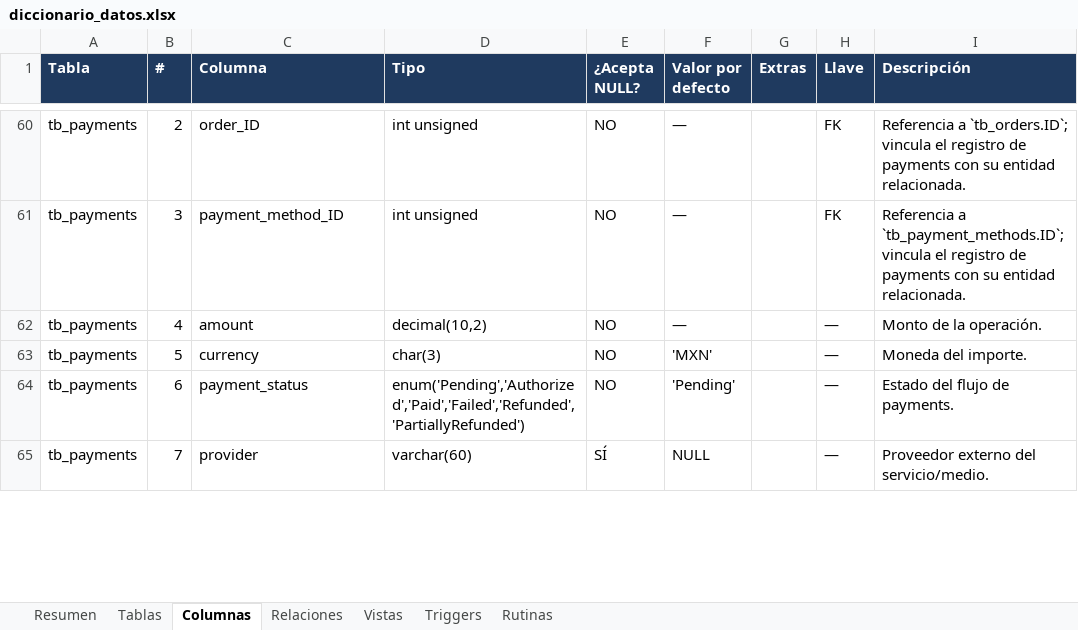
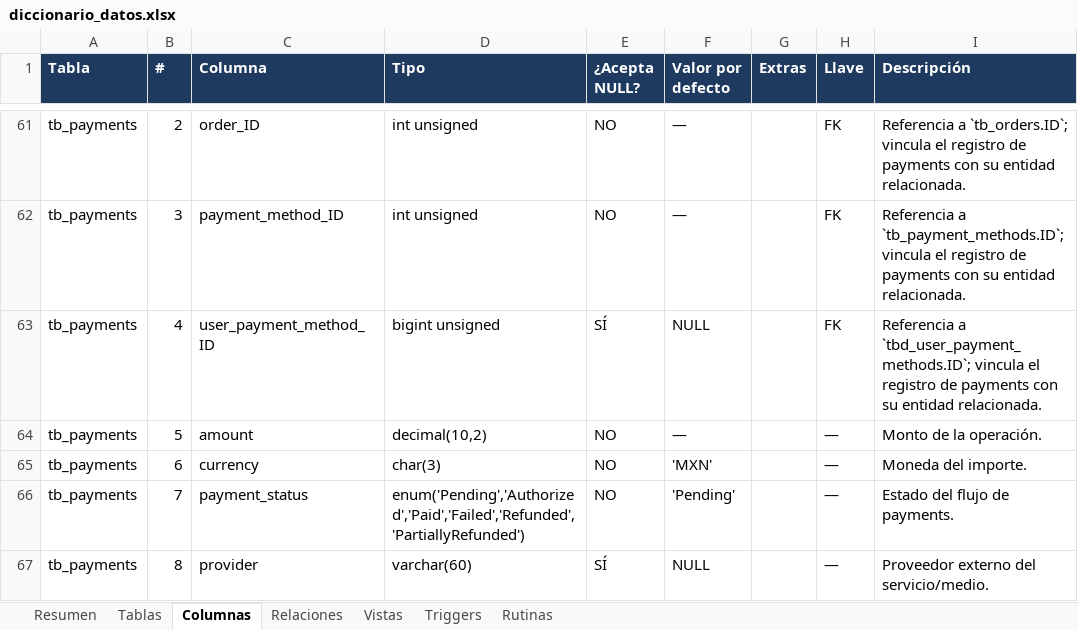
Before and after one commit to AdrianRGZ123/Practicas_BDN_240165, an Excel workbook: Practica03/diccionario_datos/diccionario_datos.xlsx, sheet Columnas, drawn as a sheet; only a part is shown, gaps mark what is left out; values as stored, in another font and other column widths than the file's, no borders; addresses are those after the commit; the diff covers the shown part only; the diff names each change by its address in the sheet, - before the commit and + after, or states it on an @@ line.

```diff
--- a/Practica03/diccionario_datos/diccionario_datos.xlsx (sheet Columnas)
+++ b/Practica03/diccionario_datos/diccionario_datos.xlsx (sheet Columnas)
+row 63: tb_payments | 4 | user_payment_method_ID | bigint unsigned | SÍ | NULL |  | FK | Referencia a `tbd_user_payment_methods.ID`; vincula el registro de payments con su entidad relacionada.
-B64 (#): 4
+B64 (#): 5
-B65 (#): 5
+B65 (#): 6
-B66 (#): 6
+B66 (#): 7
-B67 (#): 7
+B67 (#): 8
```
Also changed, not shown: 2 added rows and 17 edited cells elsewhere in this sheet, sheet Rutinas, sheet Relaciones, sheet Tablas, sheet Vistas, sheet Triggers, sheet Resumen, 7 other files.
